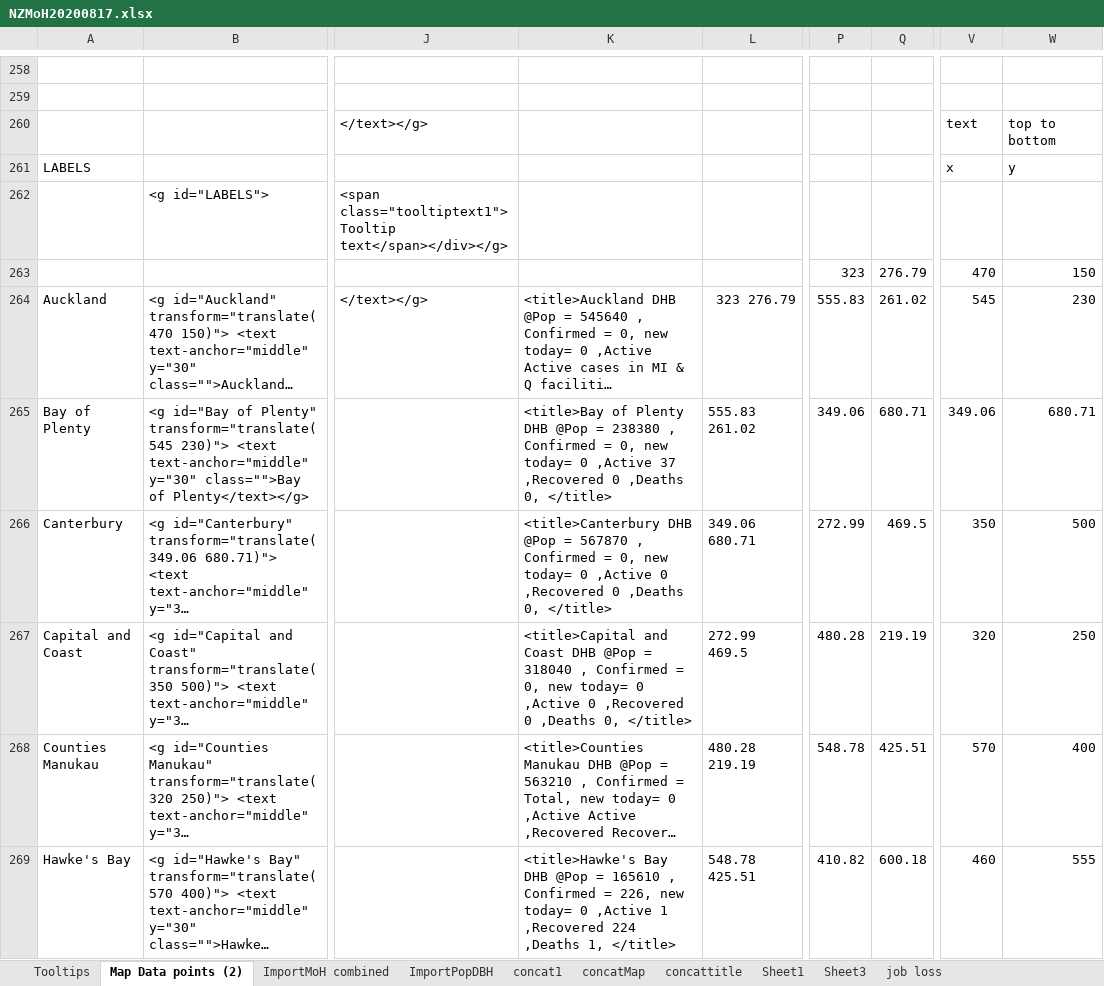
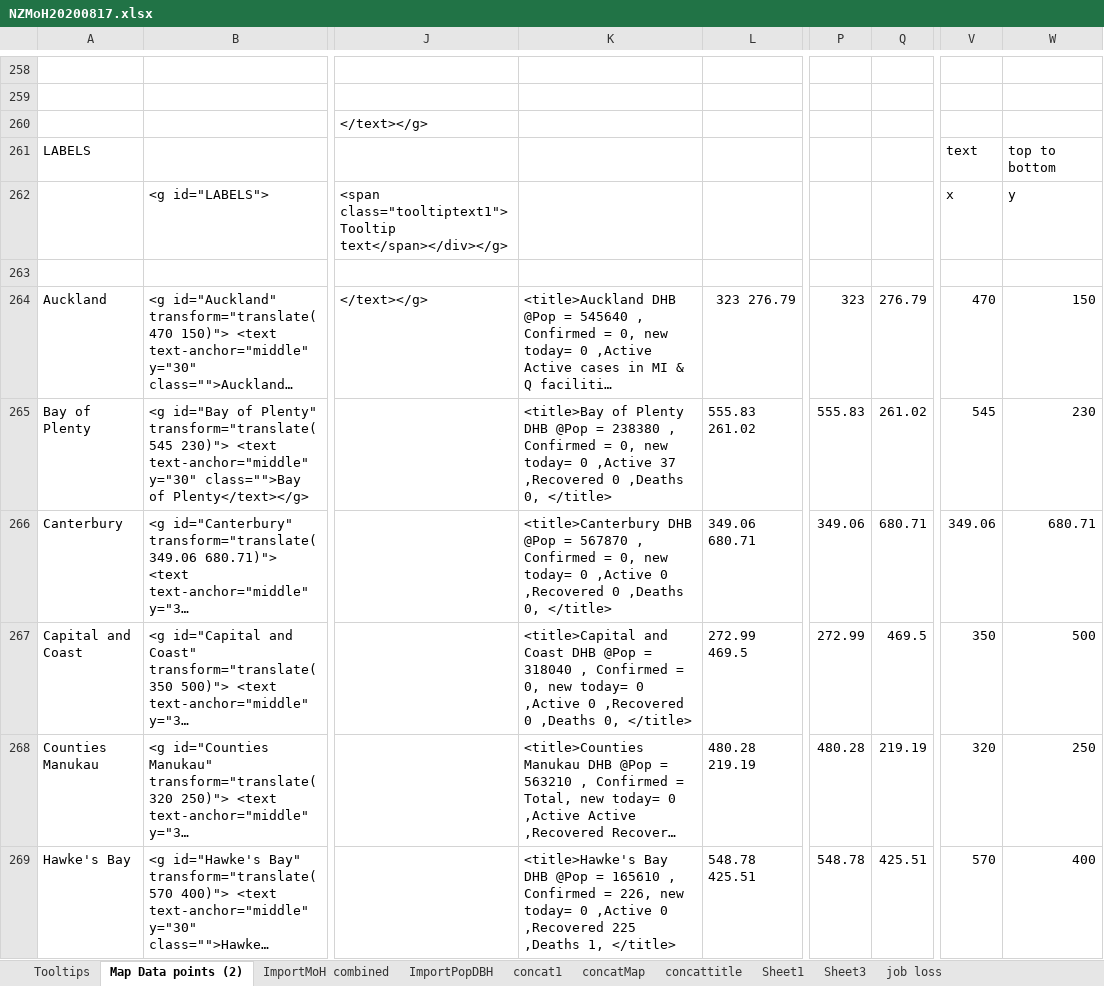
Before and after one commit to drakemax/TestGraphPage, an Excel workbook: NZMoH20200817.xlsx, sheet Map Data points (2), drawn as a sheet; only a part is shown, gaps mark what is left out; long unchanged cells end in …; values as stored, in another font and other column widths than the file's, no cell formats; rows hold the shown columns only; the diff covers the shown part only; the diff names each change by its address in the sheet, - before the commit and + after, or states it on an @@ line.

```diff
--- a/NZMoH20200817.xlsx (sheet Map Data points (2))
+++ b/NZMoH20200817.xlsx (sheet Map Data points (2))
-V260: text
+V260: (empty)
-W260: top to bottom
+W260: (empty)
-V261: x
+V261: text
-W261: y
+W261: top to bottom
-V262: (empty)
+V262: x
-W262: (empty)
+W262: y
-row 263:  |  |  |  |  | 323 | 276.79 | 470 | 150
+row 263: (empty)
-P264: 555.83
+P264: 323
-Q264: 261.02
+Q264: 276.79
-V264: 545
+V264: 470
-W264: 230
+W264: 150
-P265: 349.06
+P265: 555.83
-Q265: 680.71
+Q265: 261.02
-V265: 349.06
+V265: 545
-W265: 680.71
+W265: 230
-P266: 272.99
+P266: 349.06
-Q266: 469.5
+Q266: 680.71
-V266: 350
+V266: 349.06
-W266: 500
+W266: 680.71
-P267: 480.28
+P267: 272.99
-Q267: 219.19
+Q267: 469.5
-V267: 320
+V267: 350
-W267: 250
+W267: 500
-P268: 548.78
+P268: 480.28
-Q268: 425.51
+Q268: 219.19
-V268: 570
+V268: 320
-W268: 400
+W268: 250
-K269: …0 ,Active 1 ,Recovered 224 ,Deaths 1,…
+K269: …0 ,Active 0 ,Recovered 225 ,Deaths 1,…
-P269: 410.82
+P269: 548.78
-Q269: 600.18
+Q269: 425.51
-V269: 460
+V269: 570
-W269: 555
+W269: 400
```
Also changed, not shown: 2 added rows, 2 removed rows and 300 edited cells elsewhere in this sheet, sheet ImportMoH combined, sheet Tooltips, cell formats, formulas that keep their value, NZMoH20200503.xlsx, 1 other file.
